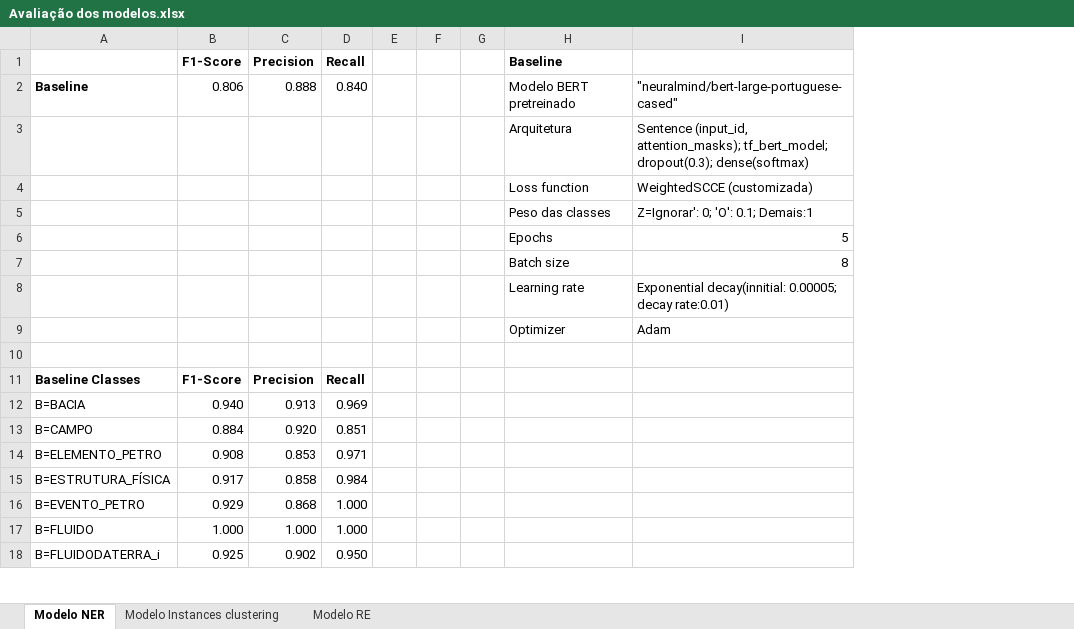
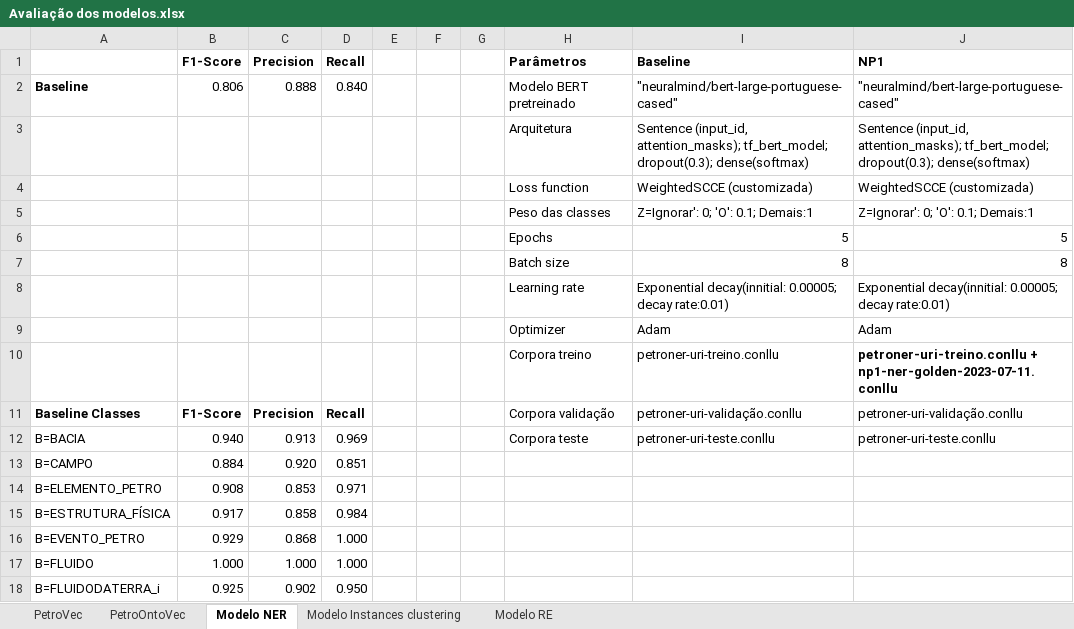
Before and after one commit to Petroles/Petro_KGraph, an Excel workbook: Evaluation/Avaliação dos modelos.xlsx, sheet Modelo NER, drawn as a sheet; only a part is shown; values as stored, in another font and other column widths than the file's, no borders; the diff names each change by its address in the sheet, - before the commit and + after, or states it on an @@ line.

```diff
--- a/Evaluation/Avaliação dos modelos.xlsx (sheet Modelo NER)
+++ b/Evaluation/Avaliação dos modelos.xlsx (sheet Modelo NER)
+sheet tab: PetroVec
+sheet tab: PetroOntoVec
+column J (NP1), rows 2-12: "neuralmind/bert-large-portuguese-cased" | Sentence (input_id, attention_masks); tf_bert_model; dropout(0.3); dense(softmax) | WeightedSCCE (customizada) | Z=Ignorar': 0; 'O': 0.1; Demais:1 | 5 | 8 | Exponential decay(innitial: 0.00005; decay rate:0.01) | Adam | petroner-uri-treino.conllu + np1-ner-golden-2023-07-11.conllu | petroner-uri-validação.conllu | petroner-uri-teste.conllu
-H1: Baseline
+H1: Parâmetros
-I1: (empty)
+I1: Baseline
-row 10: (empty)
+row 10:  |  |  |  |  |  |  | Corpora treino | petroner-uri-treino.conllu | petroner-uri-treino.conllu + np1-ner-golden-2023-07-11.conllu
-H11 (Parâmetros): (empty)
+H11 (Parâmetros): Corpora validação
-I11 (Baseline): (empty)
+I11 (Baseline): petroner-uri-validação.conllu
-H12 (Parâmetros): (empty)
+H12 (Parâmetros): Corpora teste
-I12 (Baseline): (empty)
+I12 (Baseline): petroner-uri-teste.conllu
```
Also changed, not shown: Corpora/PetroNER/PetroNER - Treino-Teste.xlsx, 2 other files.
